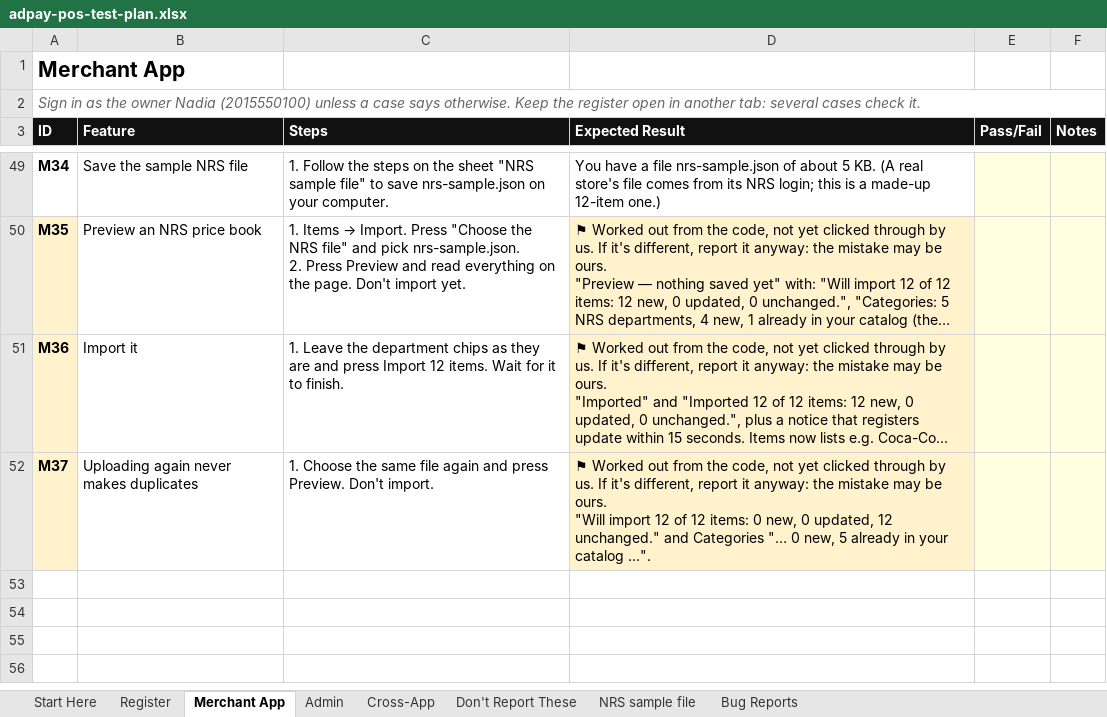
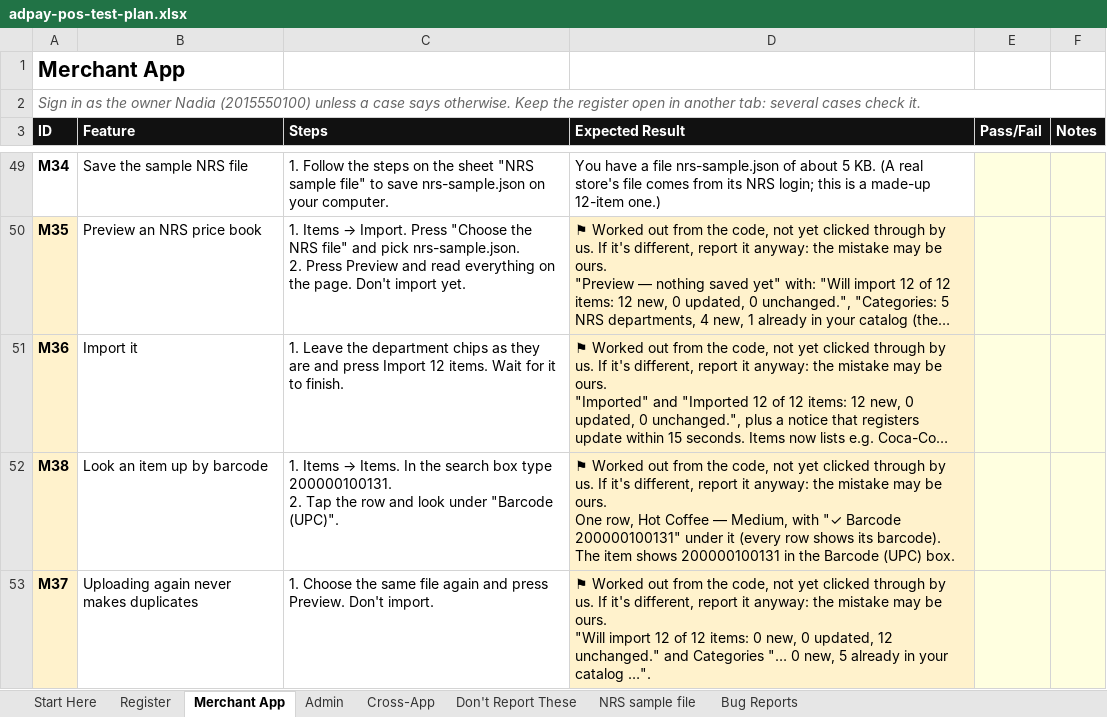
Before and after one commit to adpay41/adpay-pos, an Excel workbook: docs/adpay-pos-test-plan.xlsx, sheet Merchant App, drawn as a sheet; only a part is shown, gaps mark what is left out; long unchanged cells end in …; values as stored, in another font and other column widths than the file's, no borders; ↵ is a line break in a cell; the diff names each change by its address in the sheet, - before the commit and + after, or states it on an @@ line.

```diff
--- a/docs/adpay-pos-test-plan.xlsx (sheet Merchant App)
+++ b/docs/adpay-pos-test-plan.xlsx (sheet Merchant App)
+row 52: M38 | Look an item up by barcode | 1. Items → Items. In the search box type 200000100131. ↵ 2. Tap the row and look under "Barcode (UPC)". | ⚑ Worked out from the code, not yet clicked through by us. If it's different, report it anyway: the mistake may be ours. ↵ One row, Hot Coffee — Medium, with "✓ Barcode 200000100131" under it (every row shows its barcode). The item shows 200000100131 in the Barcode (UPC) box.
```
Also changed, not shown: sheet Register, 9 other files.
